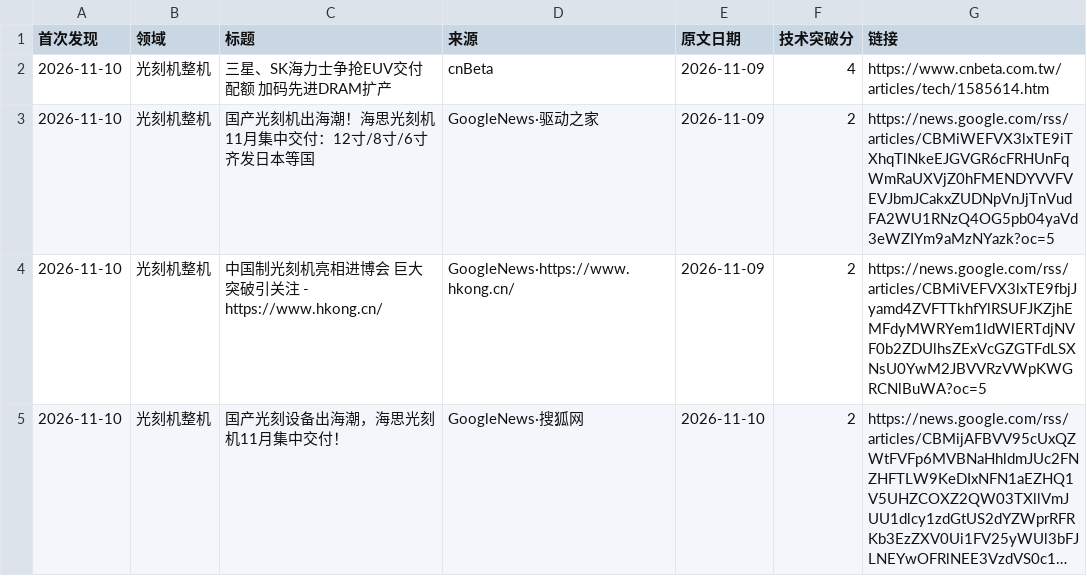
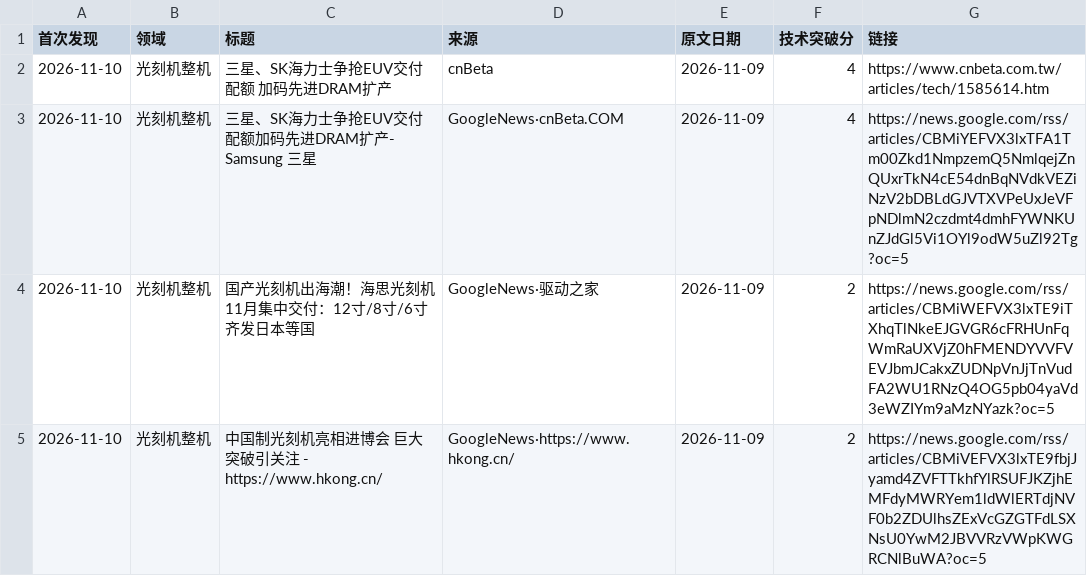
Before and after one commit to fenggg1988/china-semi-tracker, a CSV file: data/news.csv, drawn as a sheet; only a part is shown; the shorter side is filled out with more unchanged rows; long unchanged cells end in ….

```diff
--- a/data/news.csv
+++ b/data/news.csv
@@ -2,2 +2,3 @@
 2026-11-10,光刻机整机,三星、SK海力士争抢EUV交付配额 加码先进DRAM扩产,cnBeta,2026-11-09,4,https://www.cnbeta.com.tw/articles/tech/1585614.htm
+2026-11-10,光刻机整机,三星、SK海力士争抢EUV交付配额加码先进DRAM扩产- Samsung 三星,GoogleNews·cnBeta.COM,2026-11-09,4,https://news.google.com/rss/articles/CBMiYEFVX3lxTFA1Tm00Zkd1NmpzemQ5NmlqejZnQUxrTkN4cE54dnBqNVdkVEZiNzV2bDBLdGJVTXVPeUxJeVFpNDlmN2czdmt4dmhFYWNKUnZJdGl5Vi1OYl9odW5uZl92Tg?oc=5
 2026-11-10,光刻机整机,国产光刻机出海潮！海思光刻机11月集中交付：12寸/8寸/6寸齐发日本等国,GoogleNews·驱动之家,2026-11-09,2,https://news.google.com/rss/articles/CBMiWEFVX3lxTE9iTXhqTlNkeEJGVGR6cFRHUnFqWmRaUXVjZ0hFMENDYVVFVEVJbmJCakxZUDNpVnJjTnVudFA2WU1RNzQ4OG5pb04yaVd3eWZIYm9aMzNYazk?oc=5
```
Also changed, not shown: 2 other files.
